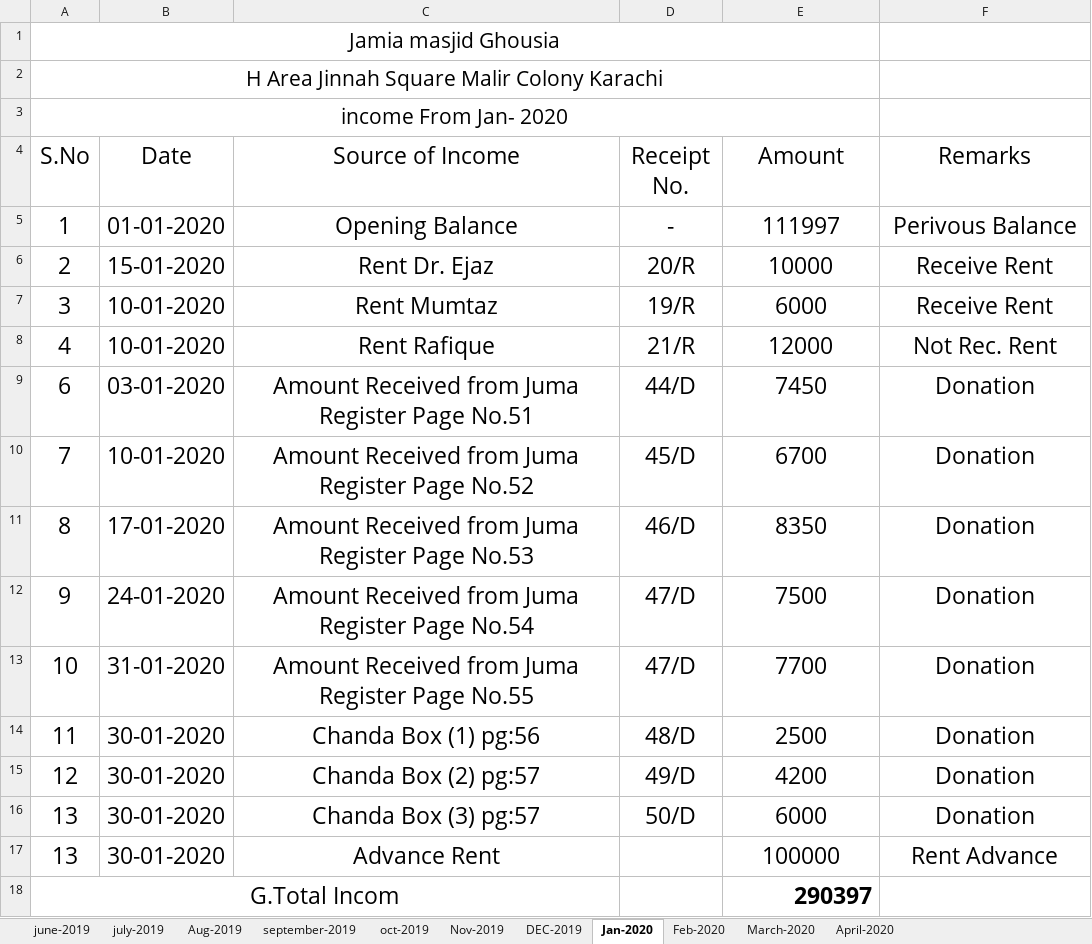
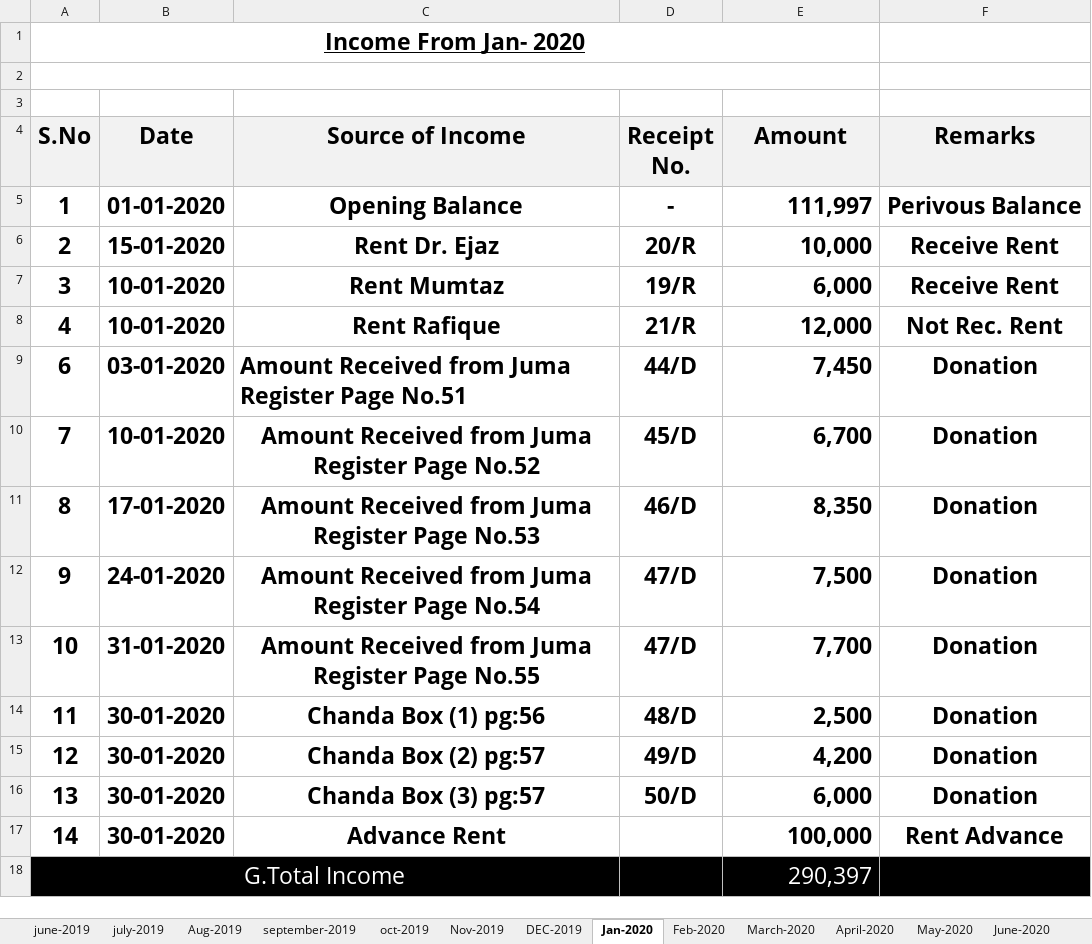
Before and after one commit to MuhammadAffanAli123/Masjid-record, an Excel workbook: Incom - Copy.xlsx, sheet Jan-2020, drawn as a sheet; values as stored, in another font and other column widths than the file's, no borders; removed rows and columns are numbered as before the commit, all else as after; the diff names each change by its address in the sheet, - before the commit and + after, or states it on an @@ line.

Commit message:
'oct_income_2020'

```diff
--- a/Incom - Copy.xlsx (sheet Jan-2020)
+++ b/Incom - Copy.xlsx (sheet Jan-2020)
+sheet tab: May-2020
+sheet tab: June-2020
-A1 (S.No): Jamia masjid Ghousia
+A1 (S.No): Income From Jan- 2020
@@ A1 bold: off → on, underline: off → on, text size: larger @@
-A2 (S.No): H Area Jinnah Square Malir Colony Karachi
+A2 (S.No): (empty)
-A3 (S.No): income From Jan- 2020
+A3 (S.No): (empty)
-A3:E3 merged
-A4:F16 bold: off
+A4:F16 bold: on
-A4:F4 fill: none
+A4:F4 fill: #F2F2F2
-E5 (Amount): 111997
+E5 (Amount): 111,997
-E5:E17 alignment: center
+E5:E17 alignment: right
-E6 (Amount): 10000
+E6 (Amount): 10,000
-E7 (Amount): 6000
+E7 (Amount): 6,000
-E8 (Amount): 12000
+E8 (Amount): 12,000
-C9 alignment: center
+C9 alignment: left
-E9 (Amount): 7450
+E9 (Amount): 7,450
-E10 (Amount): 6700
+E10 (Amount): 6,700
-E11 (Amount): 8350
+E11 (Amount): 8,350
-E12 (Amount): 7500
+E12 (Amount): 7,500
-E13 (Amount): 7700
+E13 (Amount): 7,700
-E14 (Amount): 2500
+E14 (Amount): 2,500
-E15 (Amount): 4200
+E15 (Amount): 4,200
-E16 (Amount): 6000
+E16 (Amount): 6,000
-A17 (S.No): 13
+A17 (S.No): 14
-A17:C17 bold: off
+A17:C17 bold: on
-E17 (Amount): 100000
+E17 (Amount): 100,000
-E17:F17 bold: off
+E17:F17 bold: on
-row 18: G.Total Incom |  |  |  | 290397
+row 18: G.Total Income |  |  |  | 290,397
```
Also changed, not shown: sheet April-2020, sheet March-2020, sheet Feb-2020, other sheet tabs, Expence - Copy.xlsx.
